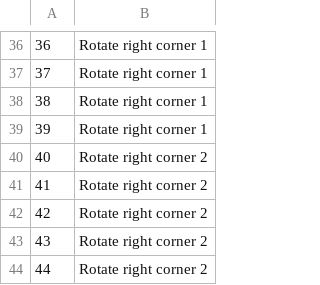
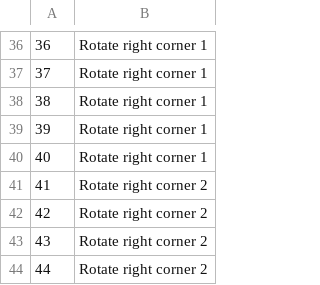
Before and after one commit to TamasSzepessy/DJITelloOpticalControl, a CSV file: marker_nav.csv, drawn as a sheet; only a part is shown, gaps mark what is left out.

```diff
--- a/marker_nav.csv
+++ b/marker_nav.csv
@@ -39,3 +39,3 @@
 39;Rotate right corner 1
-40;Rotate right corner 2
+40;Rotate right corner 1
 41;Rotate right corner 2
```
Also changed, not shown: 8 other files.
